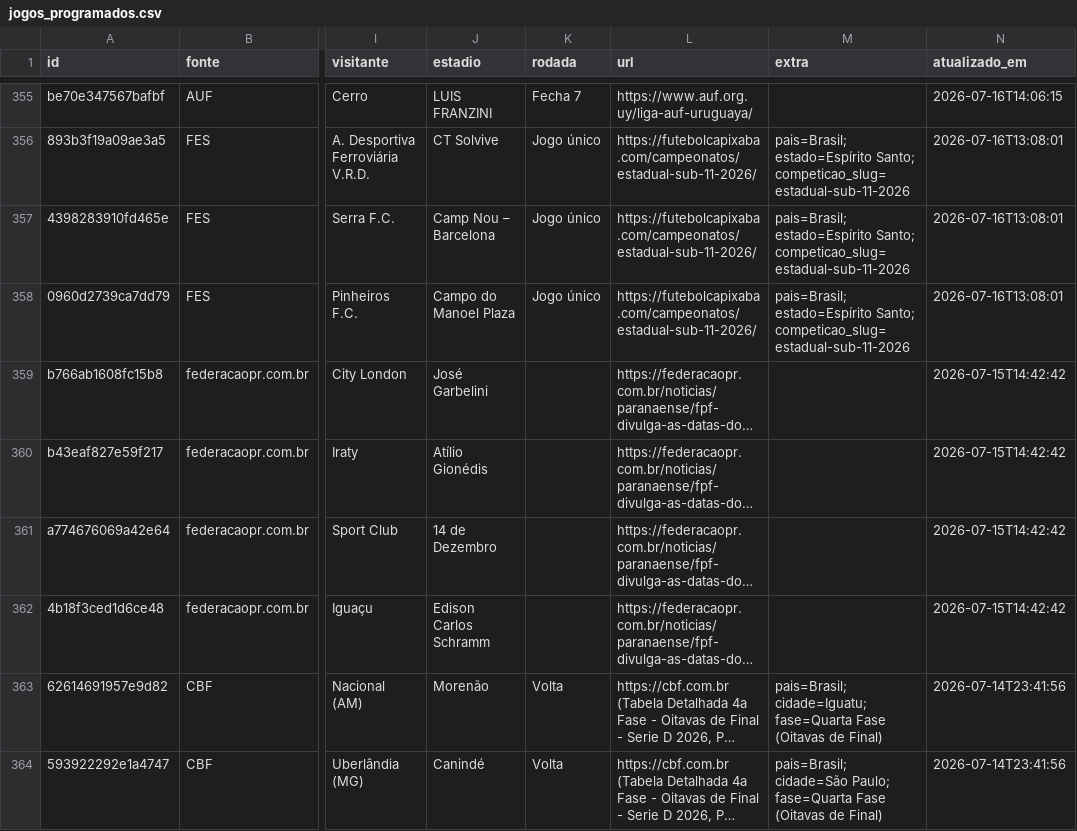
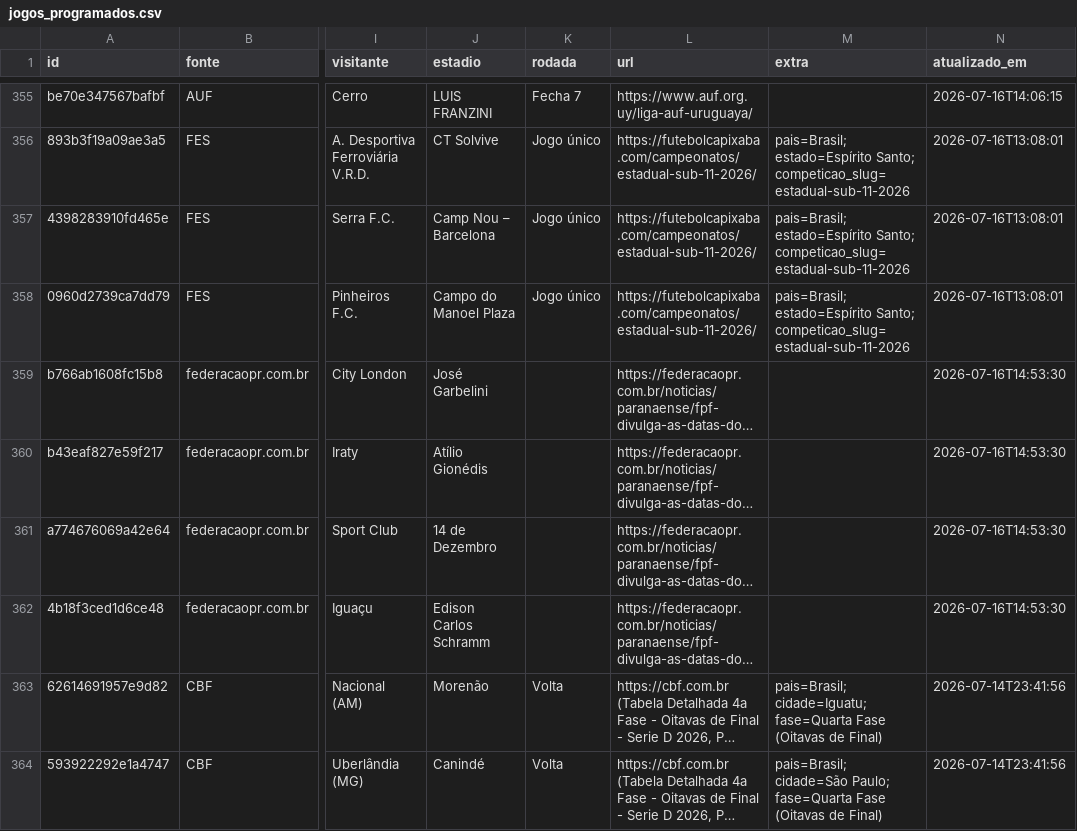
Before and after one commit to guigalhano/jogos-chile-scraper, a CSV file: data/jogos_programados.csv, drawn as a sheet; only a part is shown, gaps mark what is left out; long unchanged cells end in …; the diff names each change by its address in the sheet, - before the commit and + after, or states it on an @@ line.

```diff
--- a/data/jogos_programados.csv
+++ b/data/jogos_programados.csv
-N359:N362 (atualizado_em): 2026-07-15T14:42:42
+N359:N362 (atualizado_em): 2026-07-16T14:53:30
```
Also changed, not shown: 2 other files.
